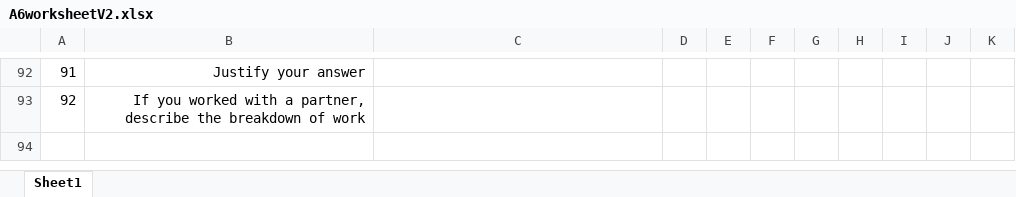
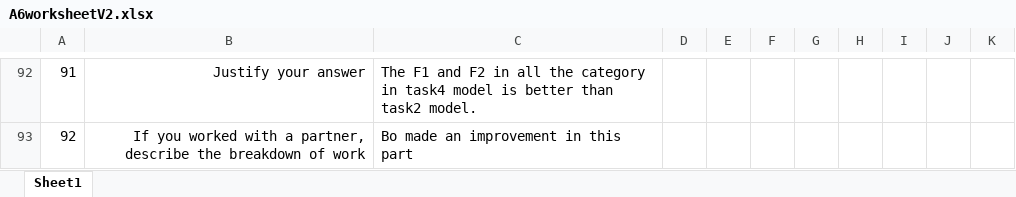
Before and after one commit to LplusKira/DSTM543-a6, an Excel workbook: A6worksheetV2.xlsx, sheet Sheet1, drawn as a sheet; only a part is shown, gaps mark what is left out; values as stored, in another font and other column widths than the file's, no borders; the diff covers the shown part only; the diff names each change by its address in the sheet, - before the commit and + after, or states it on an @@ line.

```diff
--- a/A6worksheetV2.xlsx (sheet Sheet1)
+++ b/A6worksheetV2.xlsx (sheet Sheet1)
-C92: (empty)
+C92: The F1 and F2 in all the category in task4 model is better than task2 model.
-C93: (empty)
+C93: Bo made an improvement in this part
```
Also changed, not shown: 125 edited cells elsewhere in this sheet, 5 other files.
